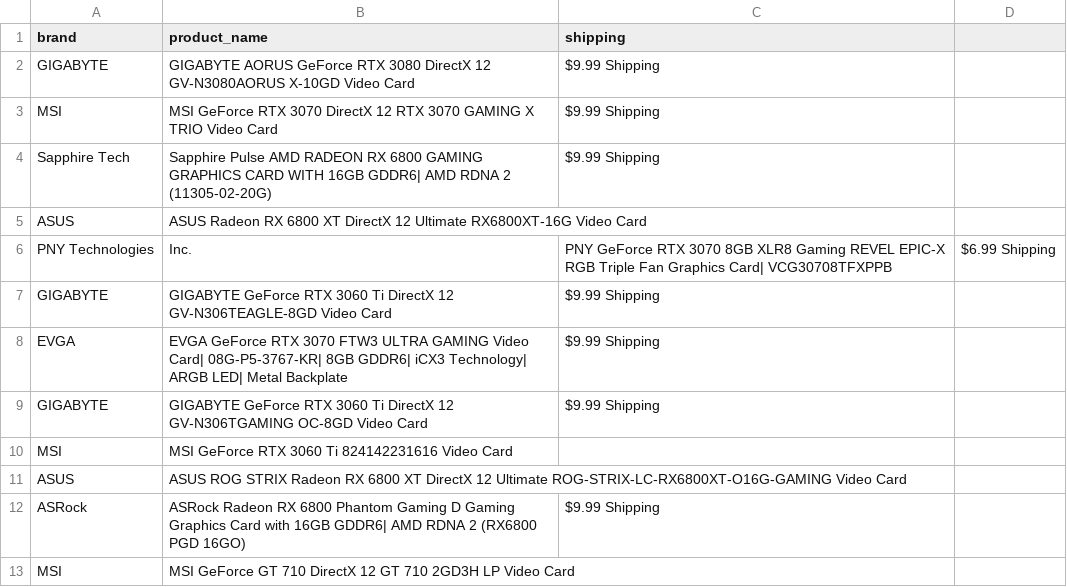
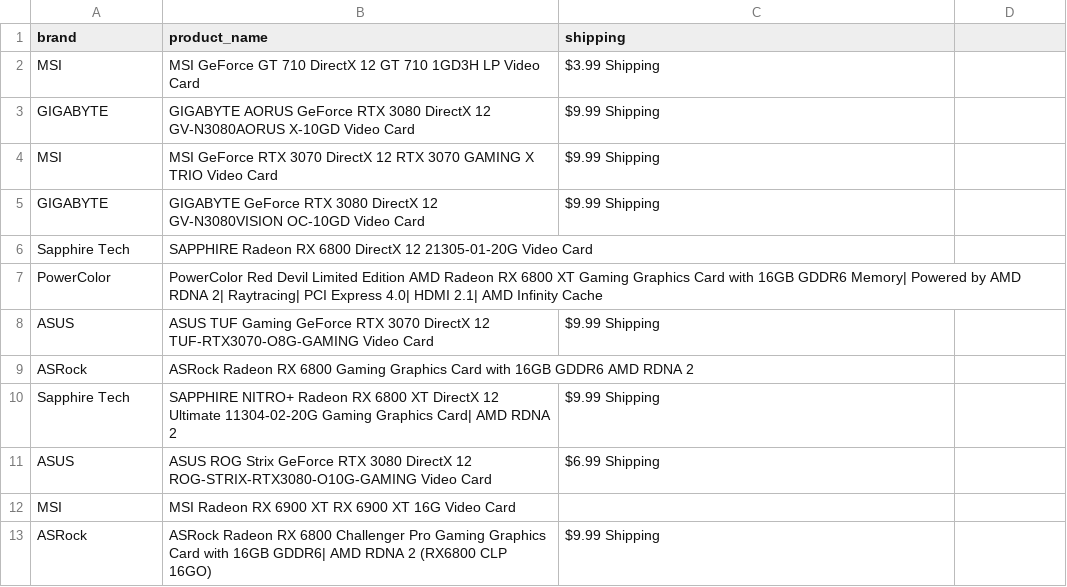
Before and after one commit to edwsqa/Crawler, a CSV file: files/products2.csv, drawn as a sheet.

Commit message:
Automatic commit and push

```diff
--- a/files/products2.csv
+++ b/files/products2.csv
@@ -1,13 +1,13 @@
 brand, product_name, shipping
+MSI,MSI GeForce GT 710 DirectX 12 GT 710 1GD3H LP Video Card,$3.99 Shipping
 GIGABYTE,GIGABYTE AORUS GeForce RTX 3080 DirectX 12 GV-N3080AORUS X-10GD Video Card,$9.99 Shipping
 MSI,MSI GeForce RTX 3070 DirectX 12 RTX 3070 GAMING X TRIO Video Card,$9.99 Shipping
-Sapphire Tech,Sapphire Pulse AMD RADEON RX 6800 GAMING GRAPHICS CARD WITH 16GB GDDR6| AMD RDNA 2 (11305-02-20G),$9.99 Shipping
-ASUS,ASUS Radeon RX 6800 XT DirectX 12 Ultimate RX6800XT-16G Video Card,
-PNY Technologies, Inc.,PNY GeForce RTX 3070 8GB XLR8 Gaming REVEL EPIC-X RGB Triple Fan Graphics Card| VCG30708TFXPPB,$6.99 Shipping
-GIGABYTE,GIGABYTE GeForce RTX 3060 Ti DirectX 12 GV-N306TEAGLE-8GD Video Card,$9.99 Shipping
-EVGA,EVGA GeForce RTX 3070 FTW3 ULTRA GAMING Video Card| 08G-P5-3767-KR| 8GB GDDR6| iCX3 Technology| ARGB LED| Metal Backplate,$9.99 Shipping
-GIGABYTE,GIGABYTE GeForce RTX 3060 Ti DirectX 12 GV-N306TGAMING OC-8GD Video Card,$9.99 Shipping
-MSI,MSI GeForce RTX 3060 Ti 824142231616 Video Card,
-ASUS,ASUS ROG STRIX Radeon RX 6800 XT DirectX 12 Ultimate ROG-STRIX-LC-RX6800XT-O16G-GAMING Video Card,
-ASRock,ASRock Radeon RX 6800 Phantom Gaming D Gaming Graphics Card with 16GB GDDR6| AMD RDNA 2 (RX6800 PGD 16GO),$9.99 Shipping
-MSI,MSI GeForce GT 710 DirectX 12 GT 710 2GD3H LP Video Card,
+GIGABYTE,GIGABYTE GeForce RTX 3080 DirectX 12 GV-N3080VISION OC-10GD Video Card,$9.99 Shipping
+Sapphire Tech,SAPPHIRE Radeon RX 6800 DirectX 12 21305-01-20G Video Card,
+PowerColor,PowerColor Red Devil Limited Edition AMD Radeon RX 6800 XT Gaming Graphics Card with 16GB GDDR6 Memory| Powered by AMD RDNA 2| Raytracing| PCI Express 4.0| HDMI 2.1| AMD Infinity Cache,
+ASUS,ASUS TUF Gaming GeForce RTX 3070 DirectX 12 TUF-RTX3070-O8G-GAMING Video Card,$9.99 Shipping
+ASRock,ASRock Radeon RX 6800 Gaming Graphics Card with 16GB GDDR6 AMD RDNA 2,
+Sapphire Tech,SAPPHIRE NITRO+ Radeon RX 6800 XT DirectX 12 Ultimate 11304-02-20G Gaming Graphics Card| AMD RDNA 2,$9.99 Shipping
+ASUS,ASUS ROG Strix GeForce RTX 3080 DirectX 12 ROG-STRIX-RTX3080-O10G-GAMING Video Card,$6.99 Shipping
+MSI,MSI Radeon RX 6900 XT RX 6900 XT 16G Video Card,
+ASRock,ASRock Radeon RX 6800 Challenger Pro Gaming Graphics Card with 16GB GDDR6| AMD RDNA 2 (RX6800 CLP 16GO),$9.99 Shipping
```
